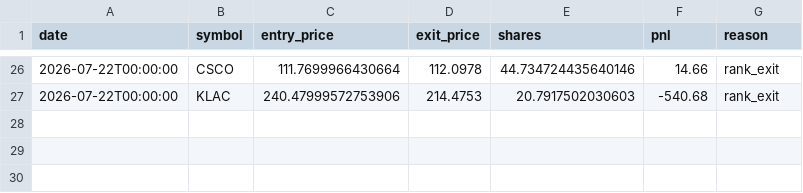
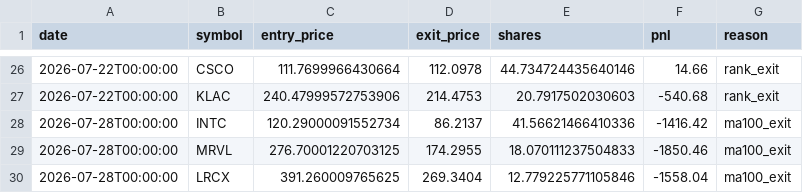
Before and after one commit to RelaxWide/QT, a CSV file: paper_trading/trades_clenow.csv, drawn as a sheet; only a part is shown, gaps mark what is left out.

```diff
--- a/paper_trading/trades_clenow.csv
+++ b/paper_trading/trades_clenow.csv
@@ -27 +27,4 @@ date,symbol,entry_price,exit_price,shares,pnl,reason
 2026-07-22T00:00:00,KLAC,240.47999572753906,214.4753,20.7917502030603,-540.68,rank_exit
+2026-07-28T00:00:00,INTC,120.29000091552734,86.2137,41.56621466410336,-1416.42,ma100_exit
+2026-07-28T00:00:00,MRVL,276.70001220703125,174.2955,18.070111237504833,-1850.46,ma100_exit
+2026-07-28T00:00:00,LRCX,391.260009765625,269.3404,12.779225771105846,-1558.04,ma100_exit
```
Also changed, not shown: paper_trading/daily_nav.csv, paper_trading/trades.csv, 4 other files.
